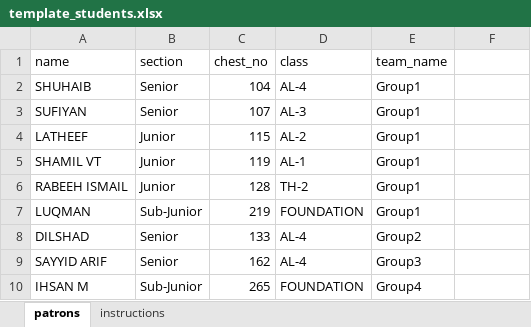
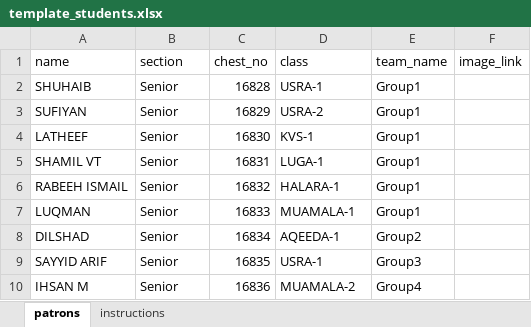
Before and after one commit to mohdshuhaib/wafycampusfest, an Excel workbook: public/template_students.xlsx, sheet patrons, drawn as a sheet; values as stored, in another font and other column widths than the file's, no borders; the diff names each change by its address in the sheet, - before the commit and + after, or states it on an @@ line.

```diff
--- a/public/template_students.xlsx (sheet patrons)
+++ b/public/template_students.xlsx (sheet patrons)
-F1: (empty)
+F1: image_link
-C2 (chest_no): 104
+C2 (chest_no): 16828
-D2 (class): AL-4
+D2 (class): USRA-1
-C3 (chest_no): 107
+C3 (chest_no): 16829
-D3 (class): AL-3
+D3 (class): USRA-2
-B4:B6 (section): Junior
+B4:B6 (section): Senior
-C4 (chest_no): 115
+C4 (chest_no): 16830
-D4 (class): AL-2
+D4 (class): KVS-1
-C5 (chest_no): 119
+C5 (chest_no): 16831
-D5 (class): AL-1
+D5 (class): LUGA-1
-C6 (chest_no): 128
+C6 (chest_no): 16832
-D6 (class): TH-2
+D6 (class): HALARA-1
-B7 (section): Sub-Junior
+B7 (section): Senior
-C7 (chest_no): 219
+C7 (chest_no): 16833
-D7 (class): FOUNDATION
+D7 (class): MUAMALA-1
-C8 (chest_no): 133
+C8 (chest_no): 16834
-D8 (class): AL-4
+D8 (class): AQEEDA-1
-C9 (chest_no): 162
+C9 (chest_no): 16835
-D9 (class): AL-4
+D9 (class): USRA-1
-B10 (section): Sub-Junior
+B10 (section): Senior
-C10 (chest_no): 265
+C10 (chest_no): 16836
-D10 (class): FOUNDATION
+D10 (class): MUAMALA-2
```
Also changed, not shown: sheet instructions, public/template_events.xlsx, 17 other files.
